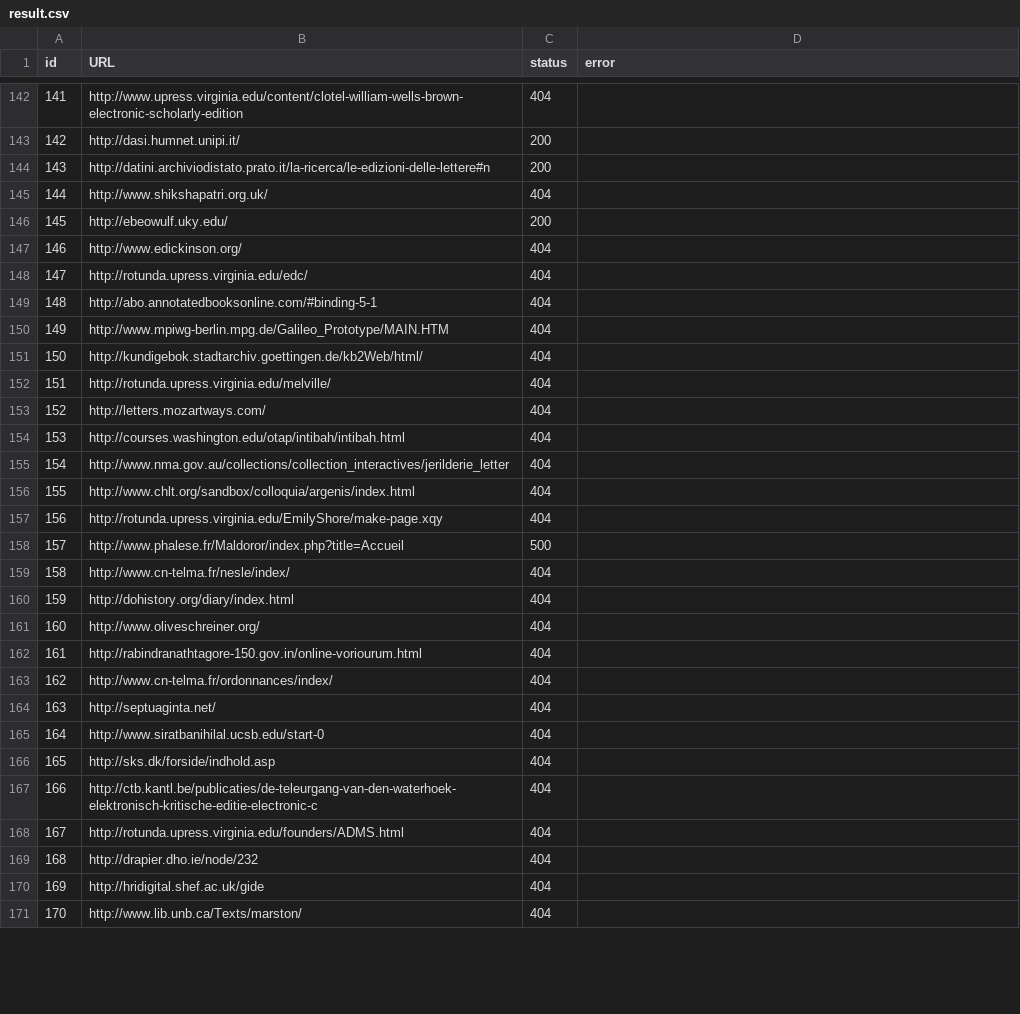
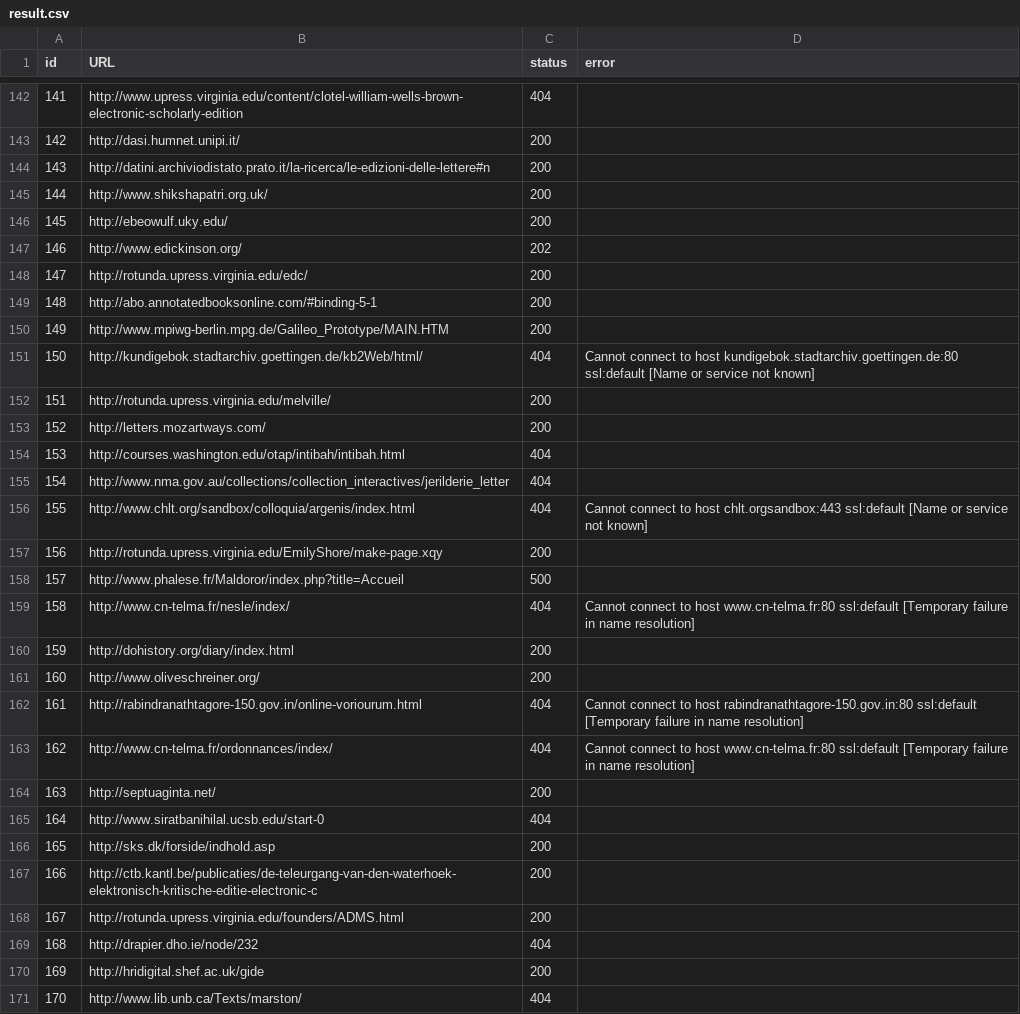
Before and after one commit to dig-Eds-cat/qod, a CSV file: result.csv, drawn as a sheet; only a part is shown, gaps mark what is left out; the diff covers the shown part only.

```diff
--- a/result.csv
+++ b/result.csv
@@ -144,28 +144,28 @@ id,URL,status,error
 143,http://datini.archiviodistato.prato.it/la-ricerca/le-edizioni-delle-lettere#n,200,
-144,http://www.shikshapatri.org.uk/,404,
+144,http://www.shikshapatri.org.uk/,200,
 145,http://ebeowulf.uky.edu/,200,
-146,http://www.edickinson.org/,404,
-147,http://rotunda.upress.virginia.edu/edc/,404,
-148,http://abo.annotatedbooksonline.com/#binding-5-1,404,
-149,http://www.mpiwg-berlin.mpg.de/Galileo_Prototype/MAIN.HTM,404,
-150,http://kundigebok.stadtarchiv.goettingen.de/kb2Web/html/,404,
-151,http://rotunda.upress.virginia.edu/melville/,404,
-152,http://letters.mozartways.com/,404,
+146,http://www.edickinson.org/,202,
+147,http://rotunda.upress.virginia.edu/edc/,200,
+148,http://abo.annotatedbooksonline.com/#binding-5-1,200,
+149,http://www.mpiwg-berlin.mpg.de/Galileo_Prototype/MAIN.HTM,200,
+150,http://kundigebok.stadtarchiv.goettingen.de/kb2Web/html/,404,Cannot connect to host kundigebok.stadtarchiv.goettingen.de:80 ssl:default [Name or service not known]
+151,http://rotunda.upress.virginia.edu/melville/,200,
+152,http://letters.mozartways.com/,200,
 153,http://courses.washington.edu/otap/intibah/intibah.html,404,
 154,http://www.nma.gov.au/collections/collection_interactives/jerilderie_letter,404,
-155,http://www.chlt.org/sandbox/colloquia/argenis/index.html,404,
-156,http://rotunda.upress.virginia.edu/EmilyShore/make-page.xqy,404,
+155,http://www.chlt.org/sandbox/colloquia/argenis/index.html,404,Cannot connect to host chlt.orgsandbox:443 ssl:default [Name or service not known]
+156,http://rotunda.upress.virginia.edu/EmilyShore/make-page.xqy,200,
 157,http://www.phalese.fr/Maldoror/index.php?title=Accueil,500,
-158,http://www.cn-telma.fr/nesle/index/,404,
-159,http://dohistory.org/diary/index.html,404,
-160,http://www.oliveschreiner.org/,404,
-161,http://rabindranathtagore-150.gov.in/online-voriourum.html,404,
-162,http://www.cn-telma.fr/ordonnances/index/,404,
-163,http://septuaginta.net/,404,
+158,http://www.cn-telma.fr/nesle/index/,404,Cannot connect to host www.cn-telma.fr:80 ssl:default [Temporary failure in name resolution]
+159,http://dohistory.org/diary/index.html,200,
+160,http://www.oliveschreiner.org/,200,
+161,http://rabindranathtagore-150.gov.in/online-voriourum.html,404,Cannot connect to host rabindranathtagore-150.gov.in:80 ssl:default [Temporary failure in name resolution]
+162,http://www.cn-telma.fr/ordonnances/index/,404,Cannot connect to host www.cn-telma.fr:80 ssl:default [Temporary failure in name resolution]
+163,http://septuaginta.net/,200,
 164,http://www.siratbanihilal.ucsb.edu/start-0,404,
-165,http://sks.dk/forside/indhold.asp,404,
-166,http://ctb.kantl.be/publicaties/de-teleurgang-van-den-waterhoek-elektronisch-kritische-editie-electronic-c,404,
-167,http://rotunda.upress.virginia.edu/founders/ADMS.html,404,
+165,http://sks.dk/forside/indhold.asp,200,
+166,http://ctb.kantl.be/publicaties/de-teleurgang-van-den-waterhoek-elektronisch-kritische-editie-electronic-c,200,
+167,http://rotunda.upress.virginia.edu/founders/ADMS.html,200,
 168,http://drapier.dho.ie/node/232,404,
-169,http://hridigital.shef.ac.uk/gide,404,
+169,http://hridigital.shef.ac.uk/gide,200,
 170,http://www.lib.unb.ca/Texts/marston/,404,
```
Also changed, not shown: 121 edited cells elsewhere in this file, 1 other file.
